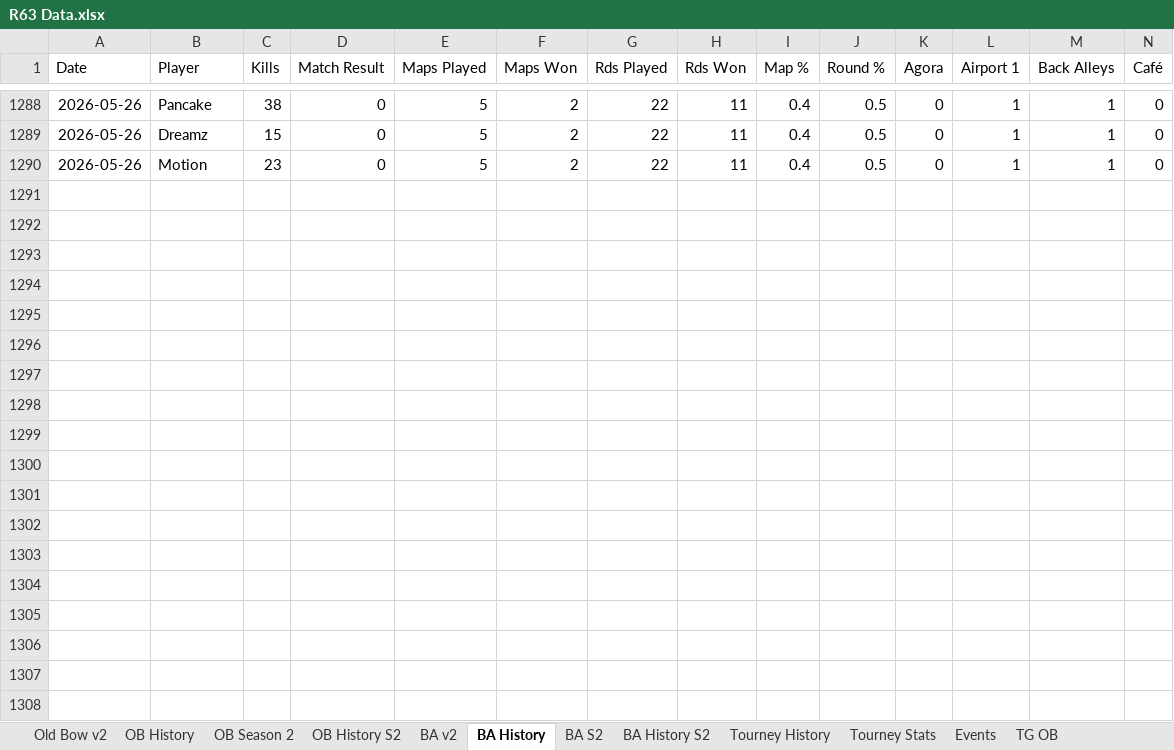
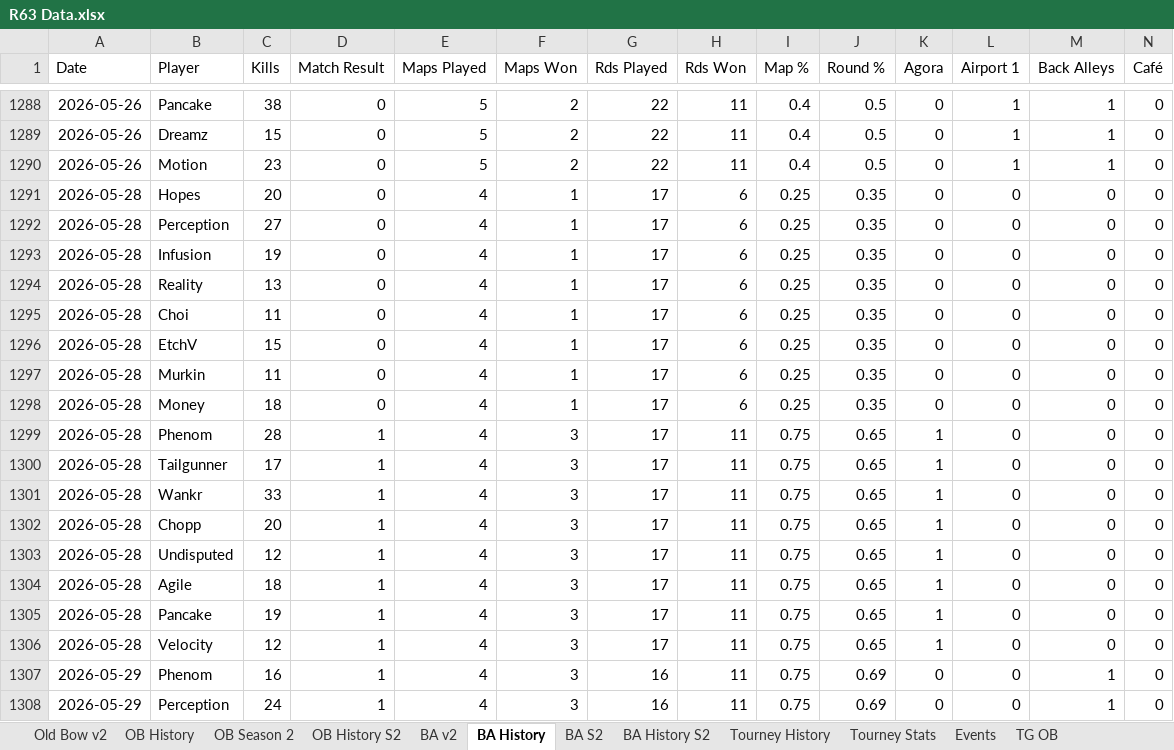
Before and after one commit to brettjmiller8-cpu/r63-stats, an Excel workbook: R63 Data.xlsx, sheet BA History, drawn as a sheet; only a part is shown, gaps mark what is left out; values as stored, in another font and other column widths than the file's, no borders; rows hold the shown columns only; the diff covers the shown part only; the diff names each change by its address in the sheet, - before the commit and + after, or states it on an @@ line.

```diff
--- a/R63 Data.xlsx (sheet BA History)
+++ b/R63 Data.xlsx (sheet BA History)
+row 1291: 2026-05-28 | Hopes | 20 | 0 | 4 | 1 | 17 | 6 | 0.25 | 0.35 | 0 | 0 | 0 | 0
+row 1292: 2026-05-28 | Perception | 27 | 0 | 4 | 1 | 17 | 6 | 0.25 | 0.35 | 0 | 0 | 0 | 0
+row 1293: 2026-05-28 | Infusion | 19 | 0 | 4 | 1 | 17 | 6 | 0.25 | 0.35 | 0 | 0 | 0 | 0
+row 1294: 2026-05-28 | Reality | 13 | 0 | 4 | 1 | 17 | 6 | 0.25 | 0.35 | 0 | 0 | 0 | 0
+row 1295: 2026-05-28 | Choi | 11 | 0 | 4 | 1 | 17 | 6 | 0.25 | 0.35 | 0 | 0 | 0 | 0
+row 1296: 2026-05-28 | EtchV | 15 | 0 | 4 | 1 | 17 | 6 | 0.25 | 0.35 | 0 | 0 | 0 | 0
+row 1297: 2026-05-28 | Murkin | 11 | 0 | 4 | 1 | 17 | 6 | 0.25 | 0.35 | 0 | 0 | 0 | 0
+row 1298: 2026-05-28 | Money | 18 | 0 | 4 | 1 | 17 | 6 | 0.25 | 0.35 | 0 | 0 | 0 | 0
+row 1299: 2026-05-28 | Phenom | 28 | 1 | 4 | 3 | 17 | 11 | 0.75 | 0.65 | 1 | 0 | 0 | 0
+row 1300: 2026-05-28 | Tailgunner | 17 | 1 | 4 | 3 | 17 | 11 | 0.75 | 0.65 | 1 | 0 | 0 | 0
+row 1301: 2026-05-28 | Wankr | 33 | 1 | 4 | 3 | 17 | 11 | 0.75 | 0.65 | 1 | 0 | 0 | 0
+row 1302: 2026-05-28 | Chopp | 20 | 1 | 4 | 3 | 17 | 11 | 0.75 | 0.65 | 1 | 0 | 0 | 0
+row 1303: 2026-05-28 | Undisputed | 12 | 1 | 4 | 3 | 17 | 11 | 0.75 | 0.65 | 1 | 0 | 0 | 0
+row 1304: 2026-05-28 | Agile | 18 | 1 | 4 | 3 | 17 | 11 | 0.75 | 0.65 | 1 | 0 | 0 | 0
+row 1305: 2026-05-28 | Pancake | 19 | 1 | 4 | 3 | 17 | 11 | 0.75 | 0.65 | 1 | 0 | 0 | 0
+row 1306: 2026-05-28 | Velocity | 12 | 1 | 4 | 3 | 17 | 11 | 0.75 | 0.65 | 1 | 0 | 0 | 0
+row 1307: 2026-05-29 | Phenom | 16 | 1 | 4 | 3 | 16 | 11 | 0.75 | 0.69 | 0 | 0 | 1 | 0
+row 1308: 2026-05-29 | Perception | 24 | 1 | 4 | 3 | 16 | 11 | 0.75 | 0.69 | 0 | 0 | 1 | 0
```
Also changed, not shown: 10 added rows elsewhere in this sheet, sheet BA History S2, sheet OB History S2, sheet OB History, sheet BA S2, sheet Old Bow v2, sheet BA v2, 3 more sheets.
